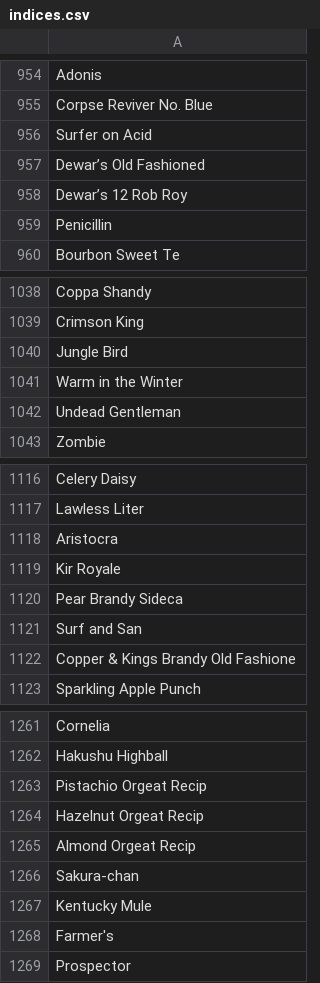
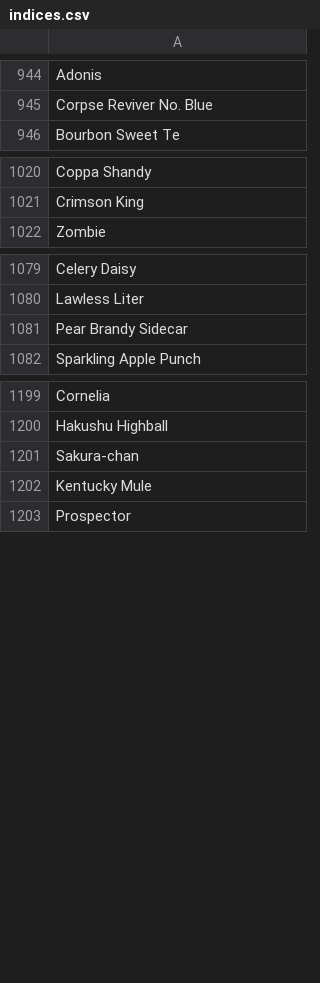
Before and after one commit to Midoriii/Cocktail-Recommender, a CSV file: web/api/data/indices.csv, drawn as a sheet; only a part is shown, gaps mark what is left out; the diff covers the shown part only.

```diff
--- a/web/api/data/indices.csv
+++ b/web/api/data/indices.csv
@@ -955,6 +945,2 @@ Adonis
 Corpse Reviver No. Blue
-Surfer on Acid
-Dewar’s Old Fashioned
-Dewar’s 12 Rob Roy
-Penicillin
 Bourbon Sweet Te
@@ -1039,5 +1021,2 @@ Coppa Shandy
 Crimson King
-Jungle Bird
-Warm in the Winter
-Undead Gentleman
 Zombie
@@ -1117,7 +1080,3 @@ Celery Daisy
 Lawless Liter
-Aristocra
-Kir Royale
-Pear Brandy Sideca
-Surf and San
-Copper & Kings Brandy Old Fashione
+Pear Brandy Sidecar
 Sparkling Apple Punch
@@ -1262,8 +1200,4 @@ Cornelia
 Hakushu Highball
-Pistachio Orgeat Recip
-Hazelnut Orgeat Recip
-Almond Orgeat Recip
 Sakura-chan
 Kentucky Mule
-Farmer's
 Prospector
```
Also changed, not shown: 11 added rows, 99 removed rows and 2 edited cells elsewhere in this file, 5 other files.
